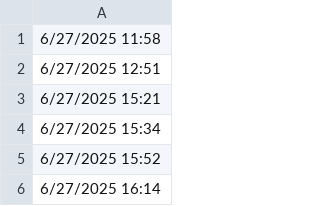
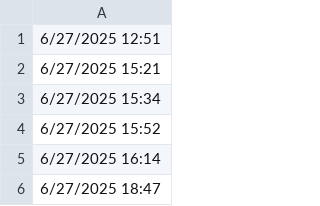
Before and after one commit to lethanhtannhat/qangdo, a CSV file: time.csv, drawn as a sheet; only a part is shown; the shorter side is filled out with more unchanged rows; the diff names each change by its address in the sheet, - before the commit and + after, or states it on an @@ line.

```diff
--- a/time.csv
+++ b/time.csv
-row 1: 6/27/2025 11:58
```
Also changed, not shown: 1 other file.
